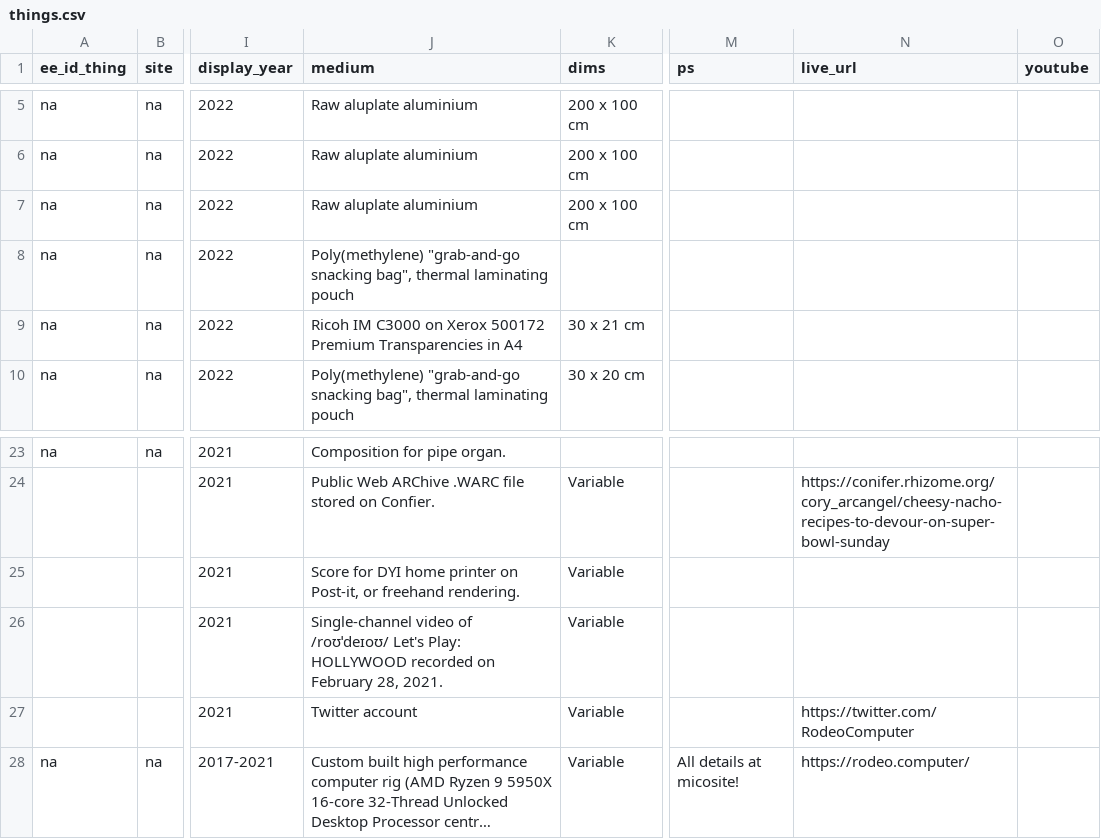
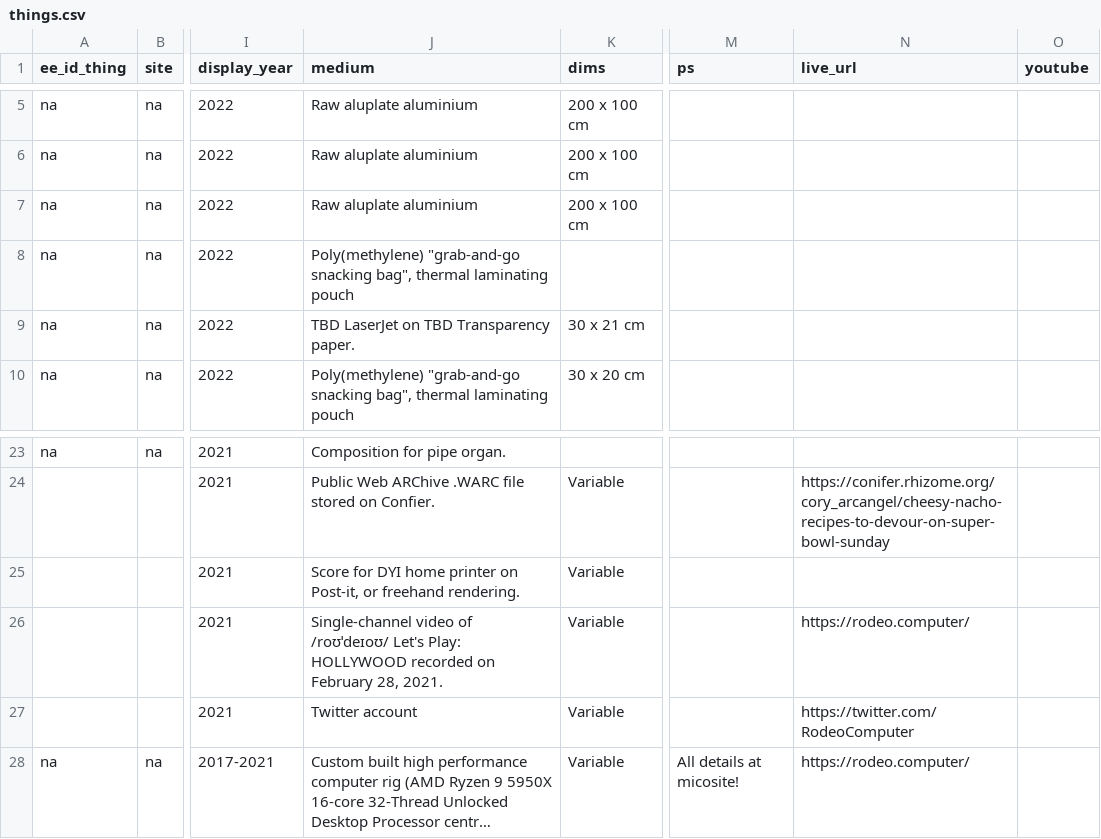
Before and after one commit to coryarcangel/coryarcangel.com, a CSV file: _data/things.csv, drawn as a sheet; only a part is shown, gaps mark what is left out; long unchanged cells end in …; the diff names each change by its address in the sheet, - before the commit and + after, or states it on an @@ line.

```diff
--- a/_data/things.csv
+++ b/_data/things.csv
-J9 (medium): Ricoh IM C3000 on Xerox 500172 Premium Transparencies in A4
+J9 (medium): TBD LaserJet on TBD Transparency paper.
-N26 (live_url): (empty)
+N26 (live_url): https://rodeo.computer/
```
Also changed, not shown: _data/thingsXshows.csv, 6 other files.
